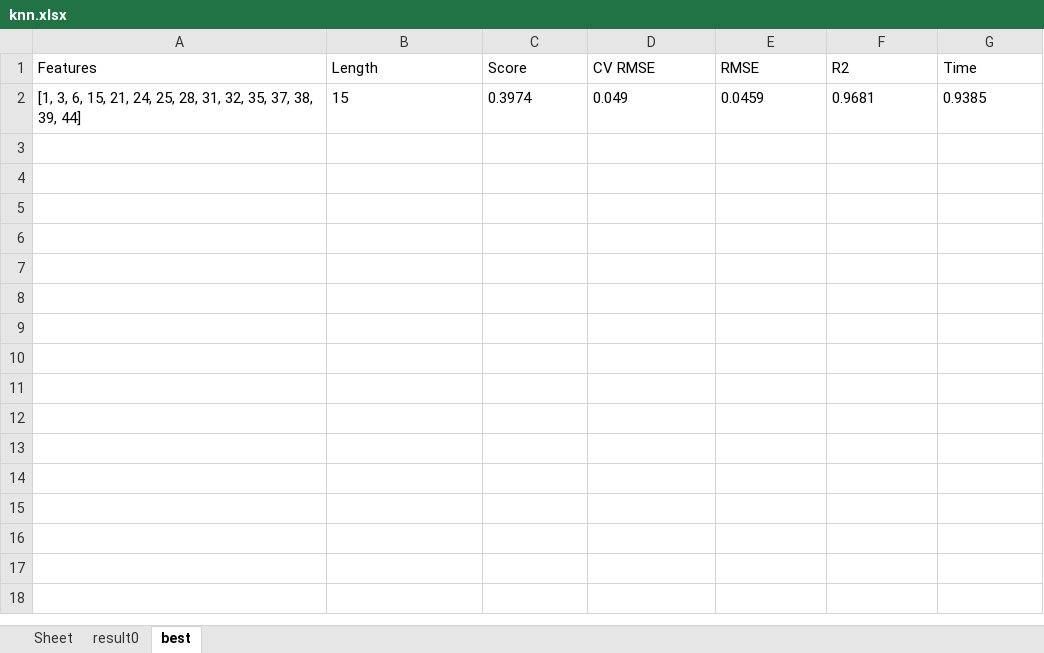
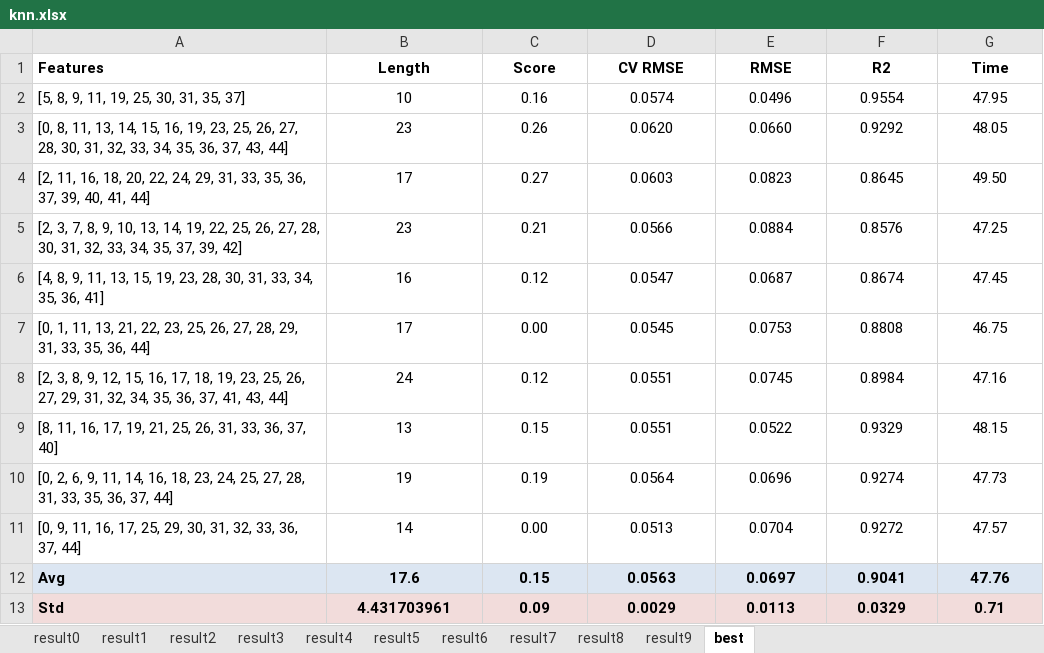
Before and after one commit to shepherdmrf/backend-all, an Excel workbook: src/main/resources/python/MultifacetedModeling/Results/OnAllTrainKernel/DKNCOR/Know+Pos-Kernel/knn.xlsx, sheet best, drawn as a sheet; values as stored, in another font and other column widths than the file's, no borders; removed rows and columns are numbered as before the commit, all else as after; the diff names each change by its address in the sheet, - before the commit and + after, or states it on an @@ line.

```diff
--- a/src/main/resources/python/MultifacetedModeling/Results/OnAllTrainKernel/DKNCOR/Know+Pos-Kernel/knn.xlsx (sheet best)
+++ b/src/main/resources/python/MultifacetedModeling/Results/OnAllTrainKernel/DKNCOR/Know+Pos-Kernel/knn.xlsx (sheet best)
-sheet tab: Sheet
+sheet tab: result1
+sheet tab: result2
+sheet tab: result3
+sheet tab: result4
+sheet tab: result5
+sheet tab: result6
+sheet tab: result7
+sheet tab: result8
+sheet tab: result9
-A1:G1 bold: off
+A1:G1 bold: on
-B1:G1 alignment: left
+B1:G1 alignment: center
-row 2: [1, 3, 6, 15, 21, 24, 25, 28, 31, 32, 35, 37, 38, 39, 44] | 15 | 0.3974 | 0.049 | 0.0459 | 0.9681 | 0.9385
+row 2: [5, 8, 9, 11, 19, 25, 30, 31, 35, 37] | 10 | 0.16 | 0.0574 | 0.0496 | 0.9554 | 47.95
+row 3: [0, 8, 11, 13, 14, 15, 16, 19, 23, 25, 26, 27, 28, 30, 31, 32, 33, 34, 35, 36, 37, 43, 44] | 23 | 0.26 | 0.0620 | 0.0660 | 0.9292 | 48.05
+row 4: [2, 11, 16, 18, 20, 22, 24, 29, 31, 33, 35, 36, 37, 39, 40, 41, 44] | 17 | 0.27 | 0.0603 | 0.0823 | 0.8645 | 49.50
+row 5: [2, 3, 7, 8, 9, 10, 13, 14, 19, 22, 25, 26, 27, 28, 30, 31, 32, 33, 34, 35, 37, 39, 42] | 23 | 0.21 | 0.0566 | 0.0884 | 0.8576 | 47.25
+row 6: [4, 8, 9, 11, 13, 15, 19, 23, 28, 30, 31, 33, 34, 35, 36, 41] | 16 | 0.12 | 0.0547 | 0.0687 | 0.8674 | 47.45
+row 7: [0, 1, 11, 13, 21, 22, 23, 25, 26, 27, 28, 29, 31, 33, 35, 36, 44] | 17 | 0.00 | 0.0545 | 0.0753 | 0.8808 | 46.75
+row 8: [2, 3, 8, 9, 12, 15, 16, 17, 18, 19, 23, 25, 26, 27, 29, 31, 32, 34, 35, 36, 37, 41, 43, 44] | 24 | 0.12 | 0.0551 | 0.0745 | 0.8984 | 47.16
+row 9: [8, 11, 16, 17, 19, 21, 25, 26, 31, 33, 36, 37, 40] | 13 | 0.15 | 0.0551 | 0.0522 | 0.9329 | 48.15
+row 10: [0, 2, 6, 9, 11, 14, 16, 18, 23, 24, 25, 27, 28, 31, 33, 35, 36, 37, 44] | 19 | 0.19 | 0.0564 | 0.0696 | 0.9274 | 47.73
+row 11: [0, 9, 11, 16, 17, 25, 29, 30, 31, 32, 33, 36, 37, 44] | 14 | 0.00 | 0.0513 | 0.0704 | 0.9272 | 47.57
+row 12: Avg | 17.6 | 0.15 | 0.0563 | 0.0697 | 0.9041 | 47.76
+row 13: Std | 4.431703961 | 0.09 | 0.0029 | 0.0113 | 0.0329 | 0.71
```
Also changed, not shown: sheet result0, src/main/resources/python/MultifacetedModeling/DataOutput/GPR/frequency.xlsx, src/main/resources/python/MultifacetedModeling/DataOutput/MLR/frequency.xlsx, 43 other files.
